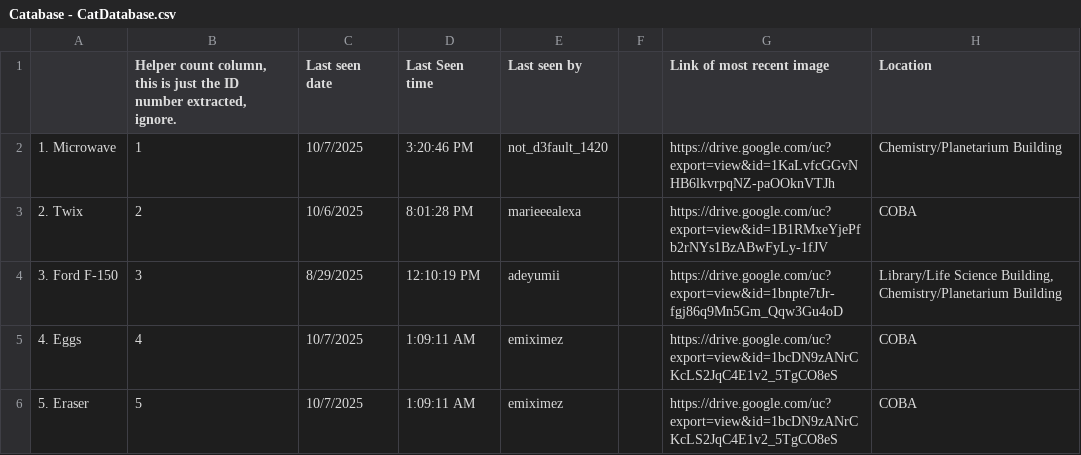
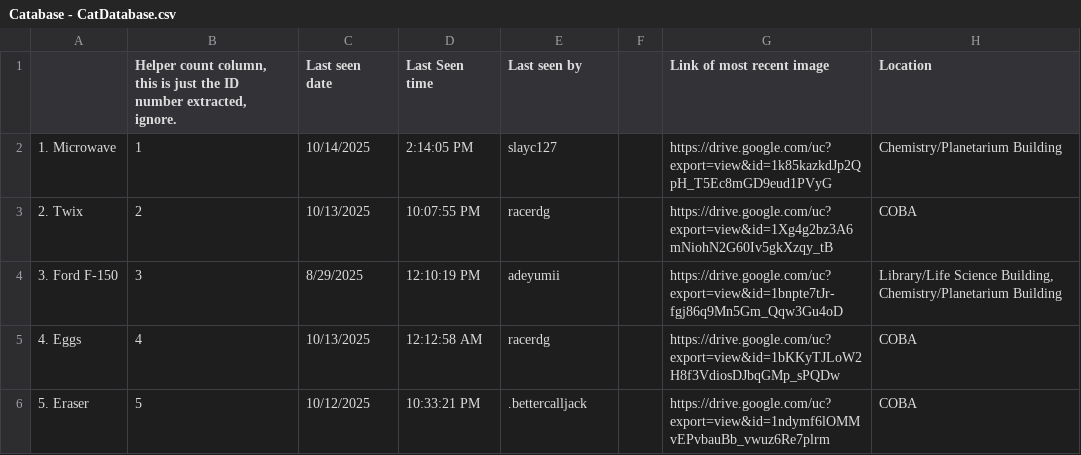
Before and after one commit to Austin-J-B/PyTomCat, a CSV file: Catabase - CatDatabase.csv, drawn as a sheet; only a part is shown; the diff covers the shown part only; the diff names each change by its address in the sheet, - before the commit and + after, or states it on an @@ line.

```diff
--- a/Catabase - CatDatabase.csv
+++ b/Catabase - CatDatabase.csv
-C2 (Last seen date): 10/7/2025
+C2 (Last seen date): 10/14/2025
-D2 (Last Seen time): 3:20:46 PM
+D2 (Last Seen time): 2:14:05 PM
-E2 (Last seen by): not_d3fault_1420
+E2 (Last seen by): slayc127
-G2 (Link of most recent image): https://drive.google.com/uc?export=view&id=1KaLvfcGGvNHB6lkvrpqNZ-paOOknVTJh
+G2 (Link of most recent image): https://drive.google.com/uc?export=view&id=1k85kazkdJp2QpH_T5Ec8mGD9eud1PVyG
-C3 (Last seen date): 10/6/2025
+C3 (Last seen date): 10/13/2025
-D3 (Last Seen time): 8:01:28 PM
+D3 (Last Seen time): 10:07:55 PM
-E3 (Last seen by): marieeealexa
+E3 (Last seen by): racerdg
-G3 (Link of most recent image): https://drive.google.com/uc?export=view&id=1B1RMxeYjePfb2rNYs1BzABwFyLy-1fJV
+G3 (Link of most recent image): https://drive.google.com/uc?export=view&id=1Xg4g2bz3A6mNiohN2G60Iv5gkXzqy_tB
-C5 (Last seen date): 10/7/2025
+C5 (Last seen date): 10/13/2025
-D5 (Last Seen time): 1:09:11 AM
+D5 (Last Seen time): 12:12:58 AM
-E5 (Last seen by): emiximez
+E5 (Last seen by): racerdg
-G5 (Link of most recent image): https://drive.google.com/uc?export=view&id=1bcDN9zANrCKcLS2JqC4E1v2_5TgCO8eS
+G5 (Link of most recent image): https://drive.google.com/uc?export=view&id=1bKKyTJLoW2H8f3VdiosDJbqGMp_sPQDw
-C6 (Last seen date): 10/7/2025
+C6 (Last seen date): 10/12/2025
-D6 (Last Seen time): 1:09:11 AM
+D6 (Last Seen time): 10:33:21 PM
-E6 (Last seen by): emiximez
+E6 (Last seen by): .bettercalljack
-G6 (Link of most recent image): https://drive.google.com/uc?export=view&id=1bcDN9zANrCKcLS2JqC4E1v2_5TgCO8eS
+G6 (Link of most recent image): https://drive.google.com/uc?export=view&id=1ndymf6lOMMvEPvbauBb_vwuz6Re7plrm
```
Also changed, not shown: 5 added rows, 1 removed row and 117 edited cells elsewhere in this file, 3 other files.
